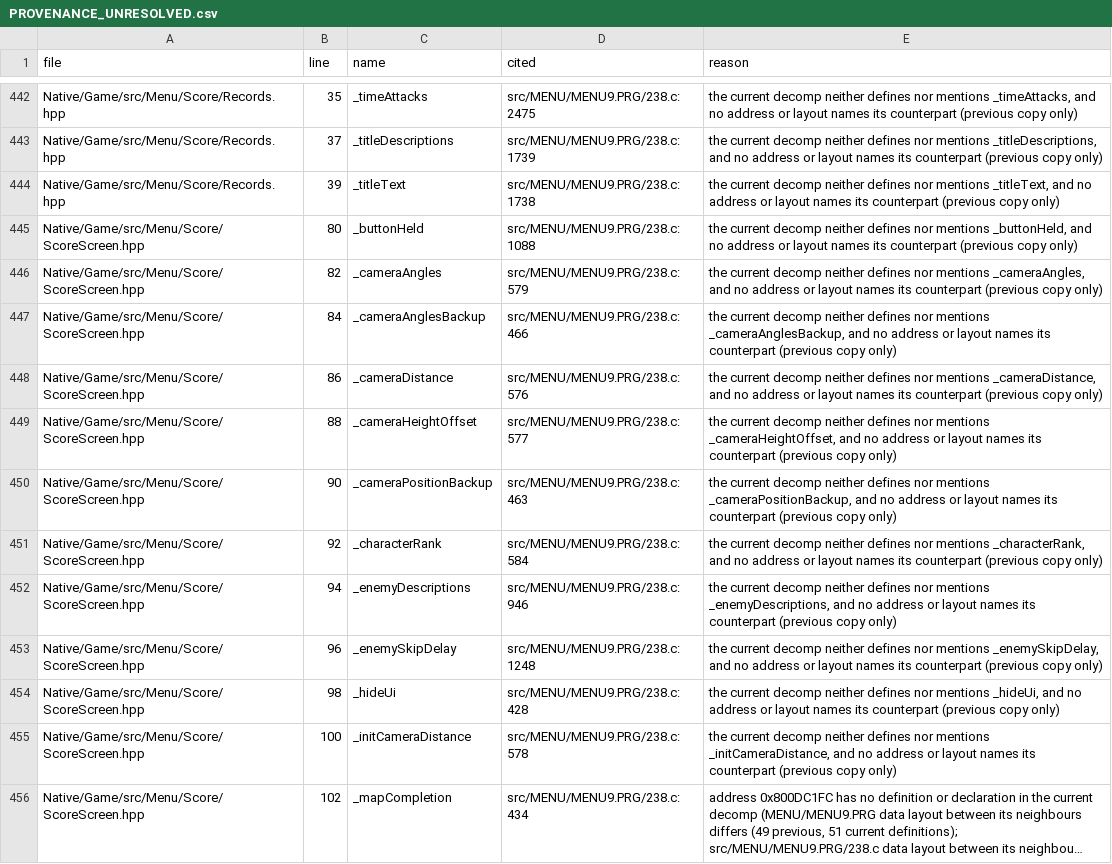
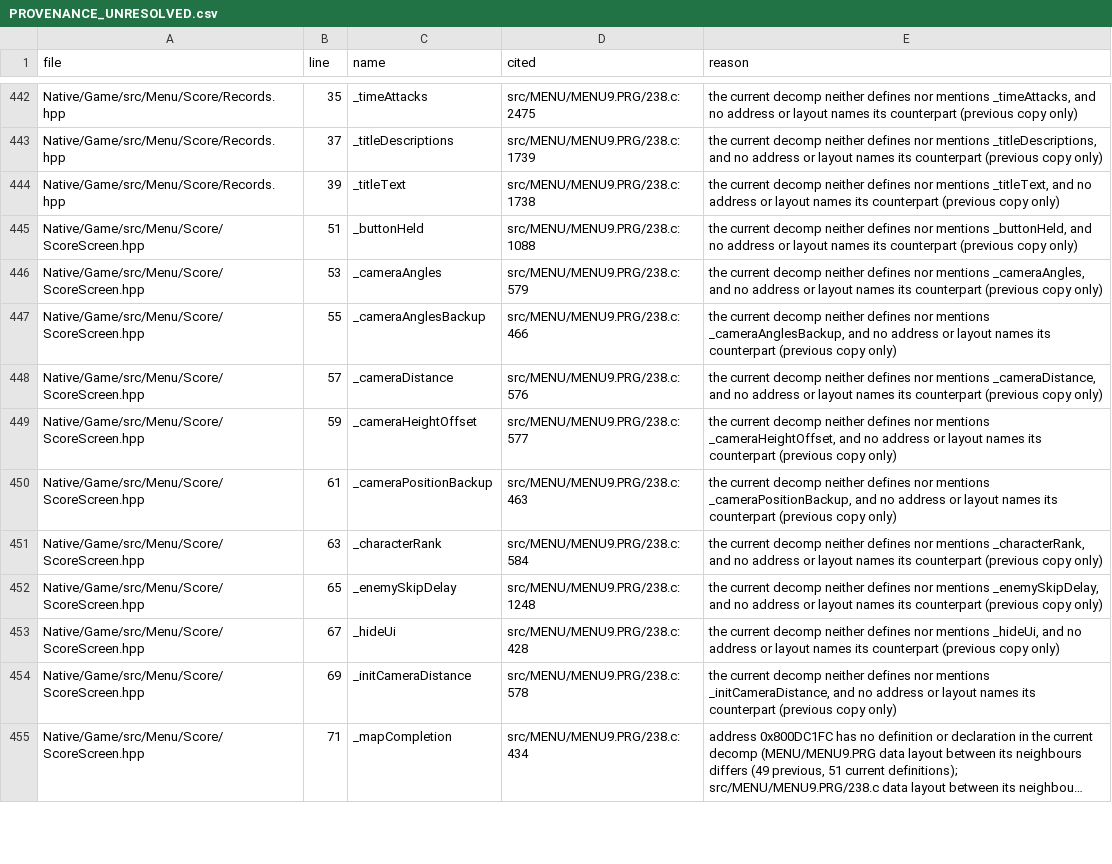
Before and after one commit to JEschete/VS-NativePort, a CSV file: Docs/ledgers/PROVENANCE_UNRESOLVED.csv, drawn as a sheet; only a part is shown, gaps mark what is left out; long unchanged cells end in …; removed rows and columns are numbered as before the commit, all else as after; the diff covers the shown part only; the diff names each change by its address in the sheet, - before the commit and + after, or states it on an @@ line.

Commit message:
Adopt native bestiary definitions and owned encyclopedia state
Replace runtime MON reads and mutable file records with semantic catalog
definitions, shared native text and separate UI state. Preserve all 150
original records and descriptions offline without publishing inactive slots
as invented enemies.

Verify native-only entries and longer names through real controllers with
MON absent during use, including preview, information visibility and re-entry.
Integrate the default corpus, retain existing save text and register complete
converter accounting without changing startup policy or regression baselines.

Refs #499, #500

```diff
--- a/Docs/ledgers/PROVENANCE_UNRESOLVED.csv
+++ b/Docs/ledgers/PROVENANCE_UNRESOLVED.csv
-B445 (line): 80
+B445 (line): 51
-B446 (line): 82
+B446 (line): 53
-B447 (line): 84
+B447 (line): 55
-B448 (line): 86
+B448 (line): 57
-B449 (line): 88
+B449 (line): 59
-B450 (line): 90
+B450 (line): 61
-B451 (line): 92
+B451 (line): 63
-row 452: Native/Game/src/Menu/Score/ScoreScreen.hpp | 94 | _enemyDescriptions | src/MENU/MENU9.PRG/238.c:946 | the current decomp neither defines nor mentions _enemyDescriptions, and no address or layout names its counterpart (previous copy only)
-B452 (line): 96
+B452 (line): 65
-B453 (line): 98
+B453 (line): 67
-B454 (line): 100
+B454 (line): 69
-B455 (line): 102
+B455 (line): 71
```
Also changed, not shown: 3 removed rows, 8 moved rows and 9 edited cells elsewhere in this file, Docs/ledgers/TYPE_LEDGER.csv, 57 other files.
